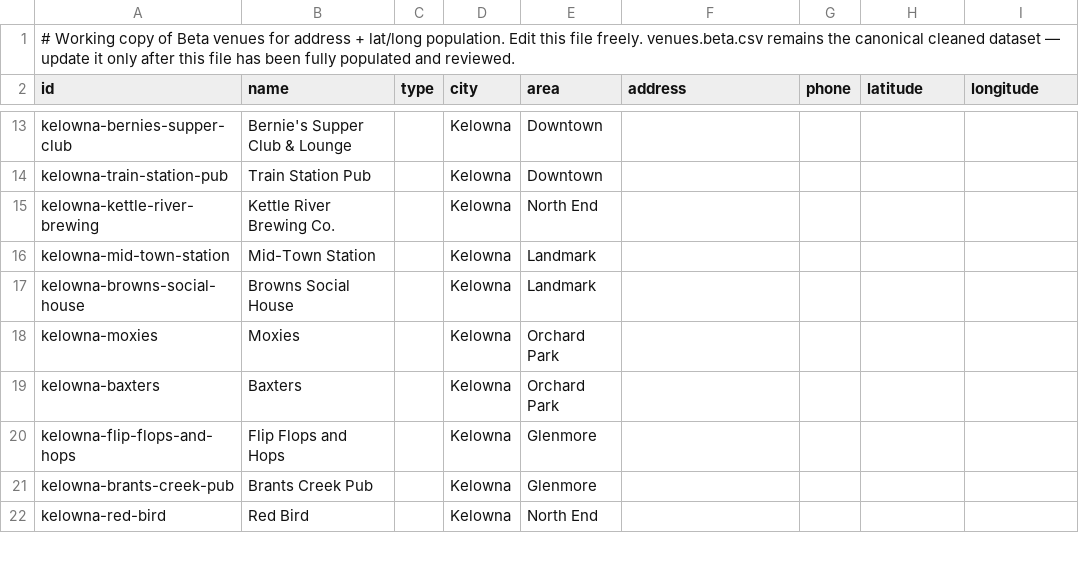
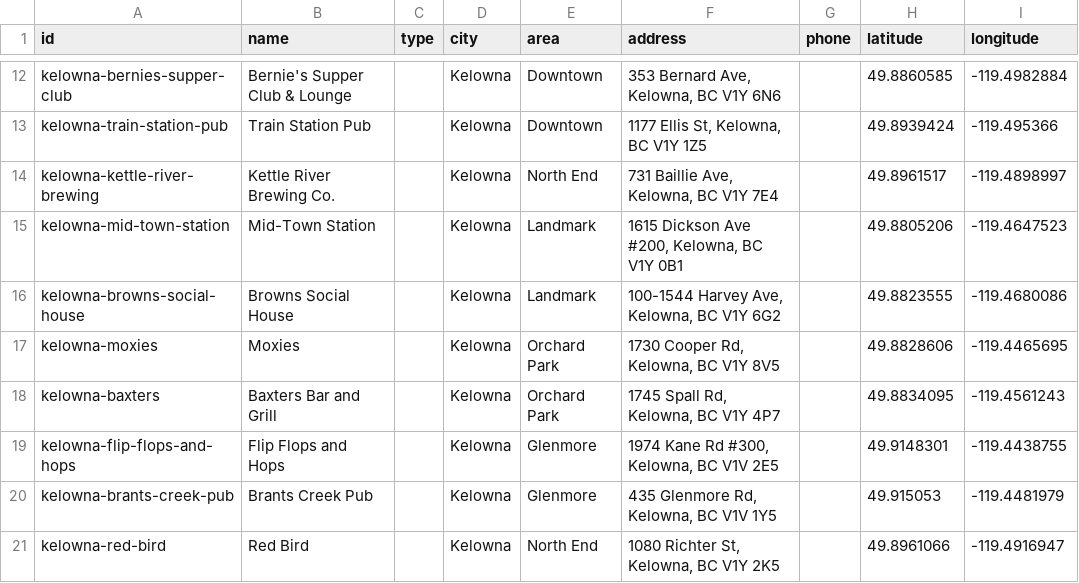
Before and after one commit to wayneyarrow/happy-hour-compass, a CSV file: venues.working.csv, drawn as a sheet; only a part is shown, gaps mark what is left out; removed rows and columns are numbered as before the commit, all else as after; the diff covers the shown part only; the diff names each change by its address in the sheet, - before the commit and + after, or states it on an @@ line.

```diff
--- a/venues.working.csv
+++ b/venues.working.csv
-row 1: # Working copy of Beta venues for address + lat/long population. Edit this file freely. venues.beta.csv remains the canonical cleaned dataset — update it only after this file has been fully populated and reviewed.
-F12 (address): (empty)
+F12 (address): 353 Bernard Ave, Kelowna, BC V1Y 6N6
-H12 (latitude): (empty)
+H12 (latitude): 49.8860585
-I12 (longitude): (empty)
+I12 (longitude): -119.4982884
-F13 (address): (empty)
+F13 (address): 1177 Ellis St, Kelowna, BC V1Y 1Z5
-H13 (latitude): (empty)
+H13 (latitude): 49.8939424
-I13 (longitude): (empty)
+I13 (longitude): -119.495366
-F14 (address): (empty)
+F14 (address): 731 Baillie Ave, Kelowna, BC V1Y 7E4
-H14 (latitude): (empty)
+H14 (latitude): 49.8961517
-I14 (longitude): (empty)
+I14 (longitude): -119.4898997
-F15 (address): (empty)
+F15 (address): 1615 Dickson Ave #200, Kelowna, BC V1Y 0B1
-H15 (latitude): (empty)
+H15 (latitude): 49.8805206
-I15 (longitude): (empty)
+I15 (longitude): -119.4647523
-F16 (address): (empty)
+F16 (address): 100-1544 Harvey Ave, Kelowna, BC V1Y 6G2
-H16 (latitude): (empty)
+H16 (latitude): 49.8823555
-I16 (longitude): (empty)
+I16 (longitude): -119.4680086
-F17 (address): (empty)
+F17 (address): 1730 Cooper Rd, Kelowna, BC V1Y 8V5
-H17 (latitude): (empty)
+H17 (latitude): 49.8828606
-I17 (longitude): (empty)
+I17 (longitude): -119.4465695
-B18 (name): Baxters
+B18 (name): Baxters Bar and Grill
-F18 (address): (empty)
+F18 (address): 1745 Spall Rd, Kelowna, BC V1Y 4P7
-H18 (latitude): (empty)
+H18 (latitude): 49.8834095
-I18 (longitude): (empty)
+I18 (longitude): -119.4561243
-F19 (address): (empty)
+F19 (address): 1974 Kane Rd #300, Kelowna, BC V1V 2E5
-H19 (latitude): (empty)
+H19 (latitude): 49.9148301
-I19 (longitude): (empty)
+I19 (longitude): -119.4438755
-F20 (address): (empty)
+F20 (address): 435 Glenmore Rd, Kelowna, BC V1V 1Y5
-H20 (latitude): (empty)
+H20 (latitude): 49.915053
-I20 (longitude): (empty)
+I20 (longitude): -119.4481979
-F21 (address): (empty)
+F21 (address): 1080 Richter St, Kelowna, BC V1Y 2K5
-H21 (latitude): (empty)
+H21 (latitude): 49.8961066
-I21 (longitude): (empty)
+I21 (longitude): -119.4916947
```
Also changed, not shown: 125 edited cells elsewhere in this file, venues.beta.csv.
